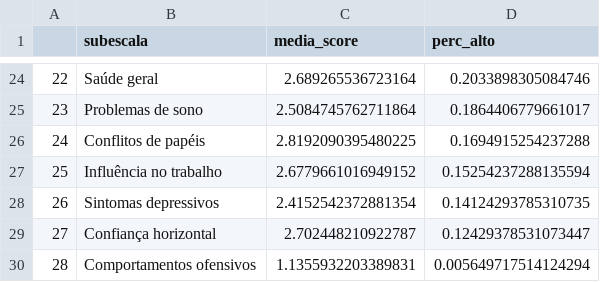
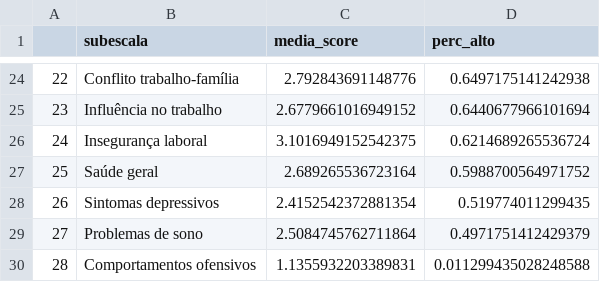
Before and after one commit to davilee29/prj-nr01, a CSV file: archives/ranking_subescalas_criticas.csv, drawn as a sheet; only a part is shown, gaps mark what is left out; the diff covers the shown part only.

Commit message:
ajuste_ranking

```diff
--- a/archives/ranking_subescalas_criticas.csv
+++ b/archives/ranking_subescalas_criticas.csv
@@ -24,7 +24,7 @@
-22,Saúde geral,2.689265536723164,0.2033898305084746
-23,Problemas de sono,2.5084745762711864,0.1864406779661017
-24,Conflitos de papéis,2.8192090395480225,0.1694915254237288
-25,Influência no trabalho,2.6779661016949152,0.15254237288135594
-26,Sintomas depressivos,2.4152542372881354,0.14124293785310735
-27,Confiança horizontal,2.702448210922787,0.12429378531073447
-28,Comportamentos ofensivos,1.1355932203389831,0.005649717514124294
+22,Conflito trabalho-família,2.792843691148776,0.6497175141242938
+23,Influência no trabalho,2.6779661016949152,0.6440677966101694
+24,Insegurança laboral,3.1016949152542375,0.6214689265536724
+25,Saúde geral,2.689265536723164,0.5988700564971752
+26,Sintomas depressivos,2.4152542372881354,0.519774011299435
+27,Problemas de sono,2.5084745762711864,0.4971751412429379
+28,Comportamentos ofensivos,1.1355932203389831,0.011299435028248588
```
Also changed, not shown: 62 edited cells elsewhere in this file.
